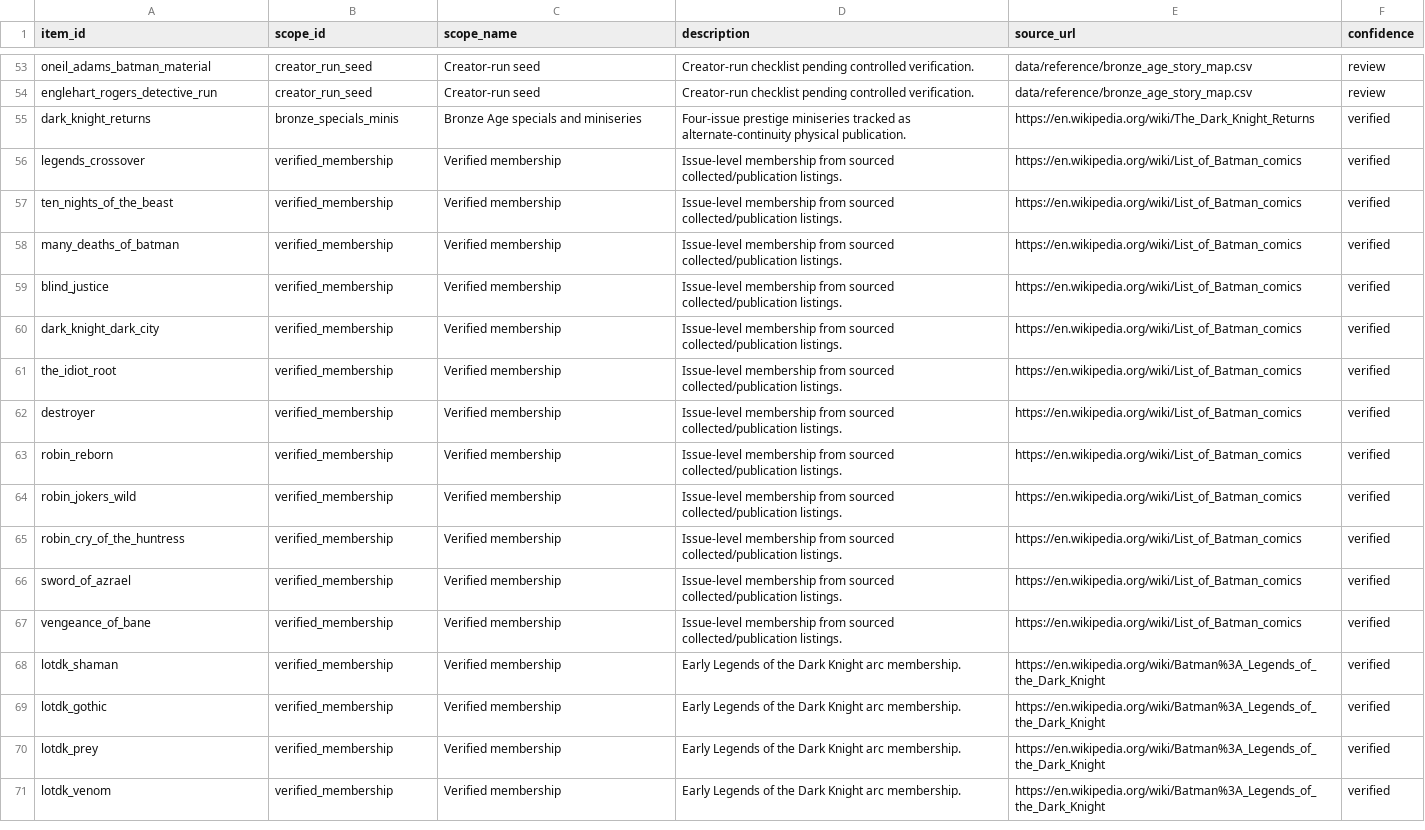
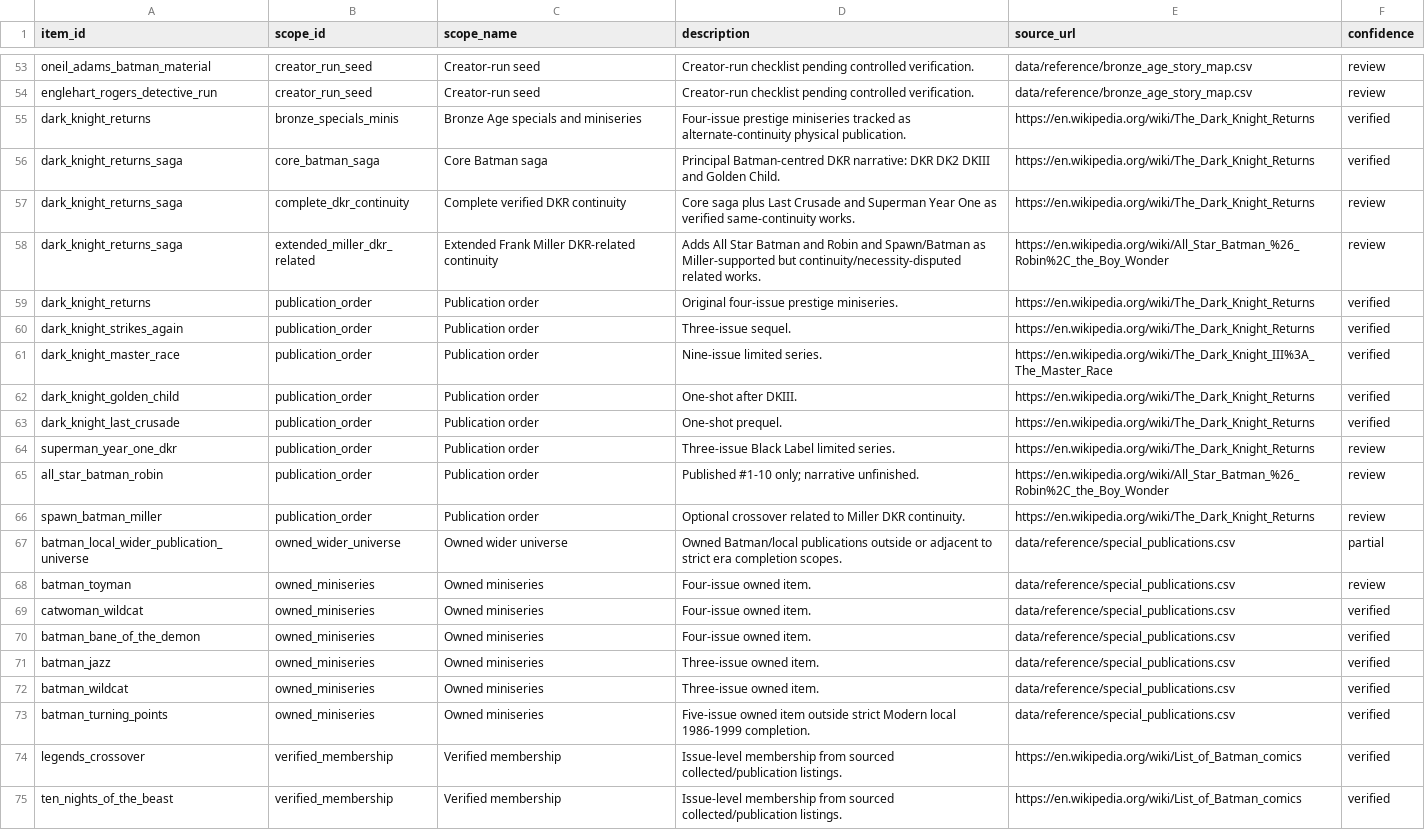
Before and after one commit to ajgowans/g-library, a CSV file: data/reference/project_scopes.csv, drawn as a sheet; only a part is shown, gaps mark what is left out; the shorter side is filled out with more unchanged rows; the diff names each change by its address in the sheet, - before the commit and + after, or states it on an @@ line.

```diff
--- a/data/reference/project_scopes.csv
+++ b/data/reference/project_scopes.csv
+row 56: dark_knight_returns_saga | core_batman_saga | Core Batman saga | Principal Batman-centred DKR narrative: DKR DK2 DKIII and Golden Child. | https://en.wikipedia.org/wiki/The_Dark_Knight_Returns | verified
+row 57: dark_knight_returns_saga | complete_dkr_continuity | Complete verified DKR continuity | Core saga plus Last Crusade and Superman Year One as verified same-continuity works. | https://en.wikipedia.org/wiki/The_Dark_Knight_Returns | review
+row 58: dark_knight_returns_saga | extended_miller_dkr_related | Extended Frank Miller DKR-related continuity | Adds All Star Batman and Robin and Spawn/Batman as Miller-supported but continuity/necessity-disputed related works. | https://en.wikipedia.org/wiki/All_Star_Batman_%26_Robin%2C_the_Boy_Wonder | review
+row 59: dark_knight_returns | publication_order | Publication order | Original four-issue prestige miniseries. | https://en.wikipedia.org/wiki/The_Dark_Knight_Returns | verified
+row 60: dark_knight_strikes_again | publication_order | Publication order | Three-issue sequel. | https://en.wikipedia.org/wiki/The_Dark_Knight_Returns | verified
+row 61: dark_knight_master_race | publication_order | Publication order | Nine-issue limited series. | https://en.wikipedia.org/wiki/The_Dark_Knight_III%3A_The_Master_Race | verified
+row 62: dark_knight_golden_child | publication_order | Publication order | One-shot after DKIII. | https://en.wikipedia.org/wiki/The_Dark_Knight_Returns | verified
+row 63: dark_knight_last_crusade | publication_order | Publication order | One-shot prequel. | https://en.wikipedia.org/wiki/The_Dark_Knight_Returns | verified
+row 64: superman_year_one_dkr | publication_order | Publication order | Three-issue Black Label limited series. | https://en.wikipedia.org/wiki/The_Dark_Knight_Returns | review
+row 65: all_star_batman_robin | publication_order | Publication order | Published #1-10 only; narrative unfinished. | https://en.wikipedia.org/wiki/All_Star_Batman_%26_Robin%2C_the_Boy_Wonder | review
+row 66: spawn_batman_miller | publication_order | Publication order | Optional crossover related to Miller DKR continuity. | https://en.wikipedia.org/wiki/The_Dark_Knight_Returns | review
+row 67: batman_local_wider_publication_universe | owned_wider_universe | Owned wider universe | Owned Batman/local publications outside or adjacent to strict era completion scopes. | data/reference/special_publications.csv | partial
+row 68: batman_toyman | owned_miniseries | Owned miniseries | Four-issue owned item. | data/reference/special_publications.csv | review
+row 69: catwoman_wildcat | owned_miniseries | Owned miniseries | Four-issue owned item. | data/reference/special_publications.csv | verified
+row 70: batman_bane_of_the_demon | owned_miniseries | Owned miniseries | Four-issue owned item. | data/reference/special_publications.csv | verified
+row 71: batman_jazz | owned_miniseries | Owned miniseries | Three-issue owned item. | data/reference/special_publications.csv | verified
+row 72: batman_wildcat | owned_miniseries | Owned miniseries | Three-issue owned item. | data/reference/special_publications.csv | verified
+row 73: batman_turning_points | owned_miniseries | Owned miniseries | Five-issue owned item outside strict Modern local 1986-1999 completion. | data/reference/special_publications.csv | verified
```
Also changed, not shown: data/reference/projects.csv, data/reference/publication_aliases.csv, 19 other files.
